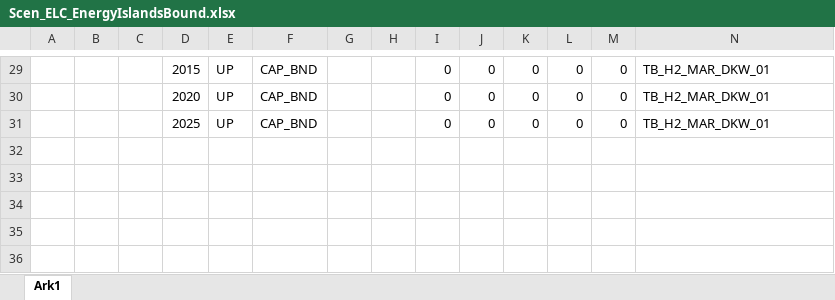
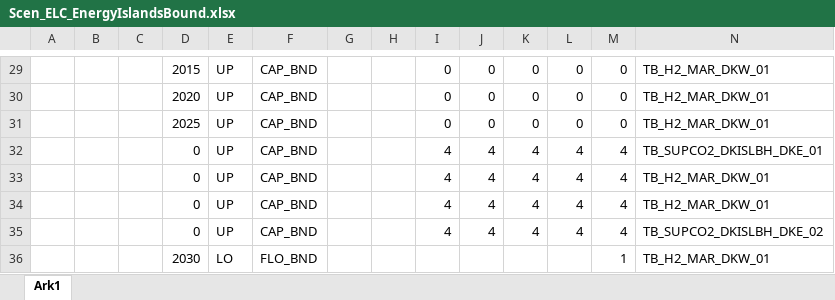
Before and after one commit to MikkelBosack/EnergyIsland, an Excel workbook: SuppXLS/Scen_ELC_EnergyIslandsBound.xlsx, sheet Ark1, drawn as a sheet; only a part is shown, gaps mark what is left out; values as stored, in another font and other column widths than the file's, no borders; rows hold the shown columns only; the diff names each change by its address in the sheet, - before the commit and + after, or states it on an @@ line.

Commit message:
Try to put a lower bound on PV in MAR

```diff
--- a/SuppXLS/Scen_ELC_EnergyIslandsBound.xlsx (sheet Ark1)
+++ b/SuppXLS/Scen_ELC_EnergyIslandsBound.xlsx (sheet Ark1)
+row 32:  |  |  | 0 | UP | CAP_BND |  |  | 4 | 4 | 4 | 4 | 4 | TB_SUPCO2_DKISLBH_DKE_01
+row 33:  |  |  | 0 | UP | CAP_BND |  |  | 4 | 4 | 4 | 4 | 4 | TB_H2_MAR_DKW_01
+row 34:  |  |  | 0 | UP | CAP_BND |  |  | 4 | 4 | 4 | 4 | 4 | TB_H2_MAR_DKW_01
+row 35:  |  |  | 0 | UP | CAP_BND |  |  | 4 | 4 | 4 | 4 | 4 | TB_SUPCO2_DKISLBH_DKE_02
+row 36:  |  |  | 2030 | LO | FLO_BND |  |  |  |  |  |  | 1 | TB_H2_MAR_DKW_01
```
Also changed, not shown: SysSettings.xlsx.
